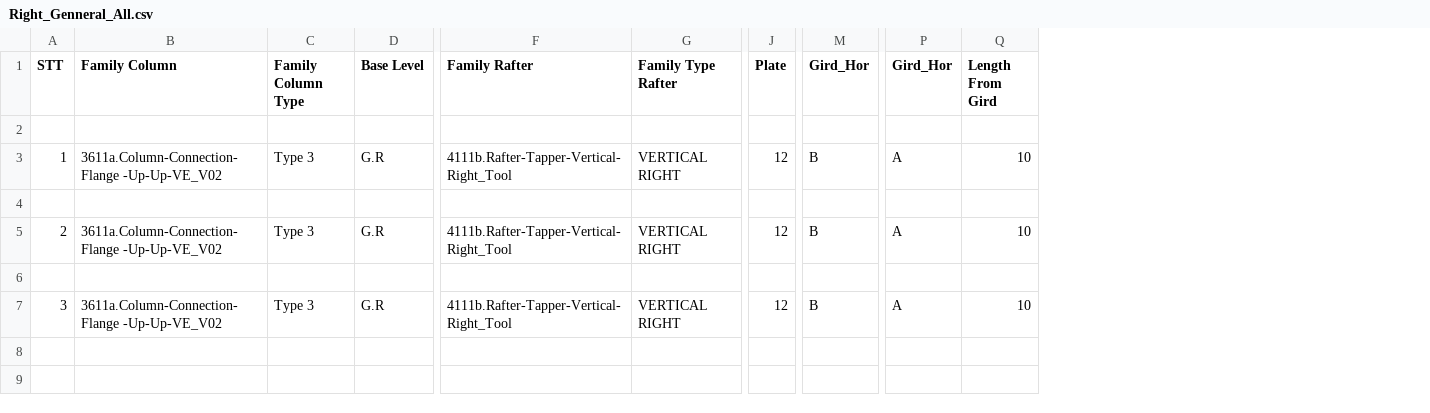
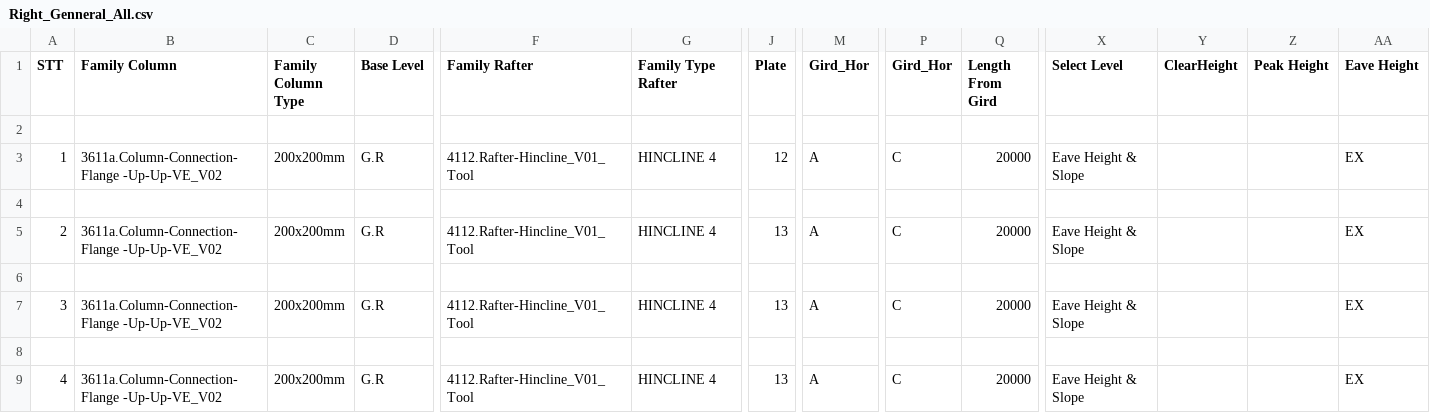
Before and after one commit to nhuannguyen1/pyRevitnvn, a CSV file: PySteelFraming.tab/TestCode.panel/TestDataToExcel.pushbutton/Data_CSV/Right_Genneral_All.csv, drawn as a sheet; only a part is shown, gaps mark what is left out; rows hold the shown columns only; the diff names each change by its address in the sheet, - before the commit and + after, or states it on an @@ line.

```diff
--- a/PySteelFraming.tab/TestCode.panel/TestDataToExcel.pushbutton/Data_CSV/Right_Genneral_All.csv
+++ b/PySteelFraming.tab/TestCode.panel/TestDataToExcel.pushbutton/Data_CSV/Right_Genneral_All.csv
+column X (Select Level), rows 3-7: Eave Height & Slope |  | Eave Height & Slope |  | Eave Height & Slope
+column Y (ClearHeight), empty
+column Z (Peak Height), empty
+column AA (Eave Height), rows 3-7: EX |  | EX |  | EX
-C3 (Family Column Type): Type 3
+C3 (Family Column Type): 200x200mm
-F3 (Family Rafter): 4111b.Rafter-Tapper-Vertical-Right_Tool
+F3 (Family Rafter): 4112.Rafter-Hincline_V01_Tool
-G3 (Family Type Rafter): VERTICAL RIGHT
+G3 (Family Type Rafter): HINCLINE 4
-M3 (Gird_Hor): B
+M3 (Gird_Hor): A
-P3 (Gird_Hor): A
+P3 (Gird_Hor): C
-Q3 (Length From Gird): 10
+Q3 (Length From Gird): 20000
-C5 (Family Column Type): Type 3
+C5 (Family Column Type): 200x200mm
-F5 (Family Rafter): 4111b.Rafter-Tapper-Vertical-Right_Tool
+F5 (Family Rafter): 4112.Rafter-Hincline_V01_Tool
-G5 (Family Type Rafter): VERTICAL RIGHT
+G5 (Family Type Rafter): HINCLINE 4
-J5 (Plate): 12
+J5 (Plate): 13
-M5 (Gird_Hor): B
+M5 (Gird_Hor): A
-P5 (Gird_Hor): A
+P5 (Gird_Hor): C
-Q5 (Length From Gird): 10
+Q5 (Length From Gird): 20000
-C7 (Family Column Type): Type 3
+C7 (Family Column Type): 200x200mm
-F7 (Family Rafter): 4111b.Rafter-Tapper-Vertical-Right_Tool
+F7 (Family Rafter): 4112.Rafter-Hincline_V01_Tool
-G7 (Family Type Rafter): VERTICAL RIGHT
+G7 (Family Type Rafter): HINCLINE 4
-J7 (Plate): 12
+J7 (Plate): 13
-M7 (Gird_Hor): B
+M7 (Gird_Hor): A
-P7 (Gird_Hor): A
+P7 (Gird_Hor): C
-Q7 (Length From Gird): 10
+Q7 (Length From Gird): 20000
+row 8: (empty)
+row 9: 4 | 3611a.Column-Connection-Flange -Up-Up-VE_V02 | 200x200mm | G.R | 4112.Rafter-Hincline_V01_Tool | HINCLINE 4 | 13 | A | C | 20000 | Eave Height & Slope |  |  | EX
```
Also changed, not shown: PySteelFraming.tab/TestCode.panel/TestDataToExcel.pushbutton/Data_CSV/Left_Genneral_All.csv, 7 other files.
